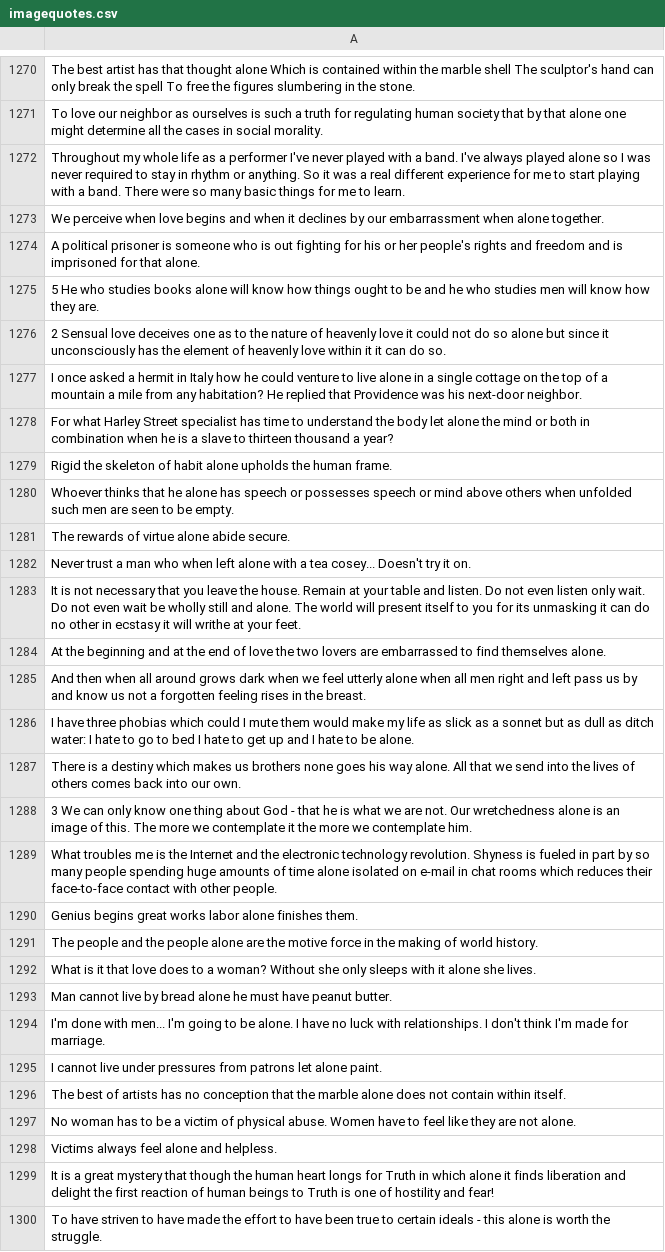
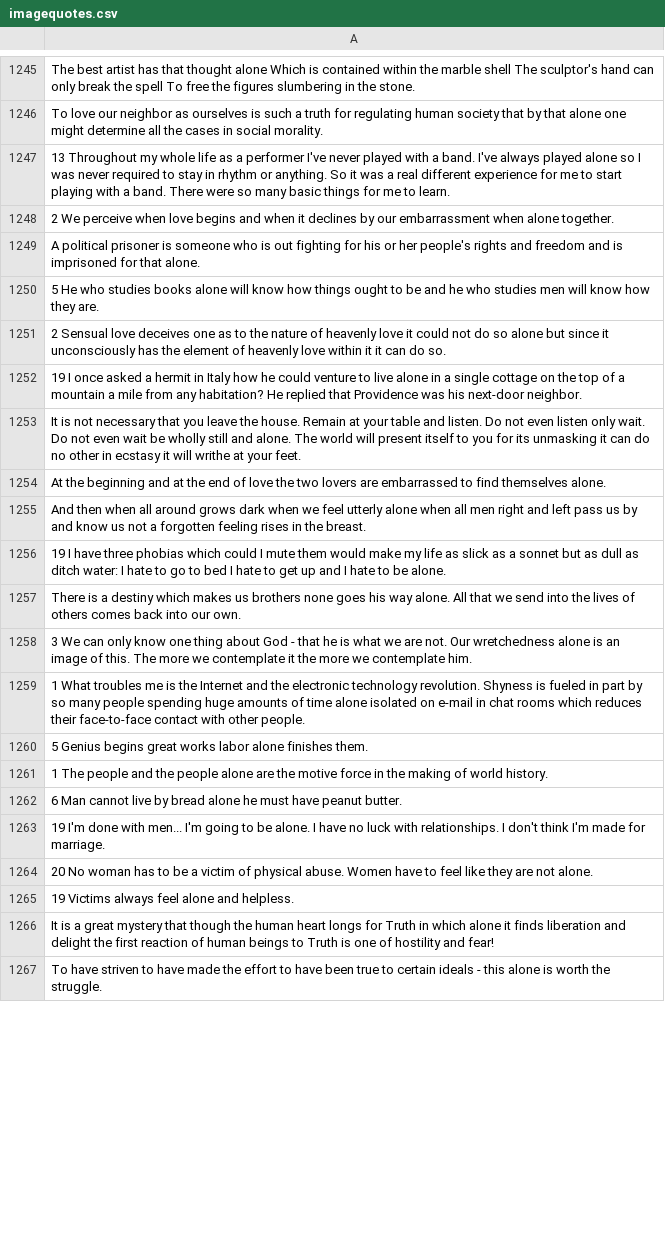
Before and after one commit to anmaxwell/imagequote, a CSV file: imagequotes.csv, drawn as a sheet; only a part is shown, gaps mark what is left out; the diff covers the shown part only.

```diff
--- a/imagequotes.csv
+++ b/imagequotes.csv
@@ -1271,4 +1246,4 @@ The best artist has that thought alone Which is contained within the marble shel
 To love our neighbor as ourselves is such a truth for regulating human society that by that alone one might determine all the cases in social morality.
-Throughout my whole life as a performer I've never played with a band. I've always played alone so I was never required to stay in rhythm or anything. So it was a real different experience for me to start playing with a band. There were so many basic things for me to learn.
-We perceive when love begins and when it declines by our embarrassment when alone together.
+13 Throughout my whole life as a performer I've never played with a band. I've always played alone so I was never required to stay in rhythm or anything. So it was a real different experience for me to start playing with a band. There were so many basic things for me to learn.
+2 We perceive when love begins and when it declines by our embarrassment when alone together.
 A political prisoner is someone who is out fighting for his or her people's rights and freedom and is imprisoned for that alone.
@@ -1276,8 +1251,3 @@ A political prisoner is someone who is out fighting for his or her people's righ
 2 Sensual love deceives one as to the nature of heavenly love it could not do so alone but since it unconsciously has the element of heavenly love within it it can do so.
-I once asked a hermit in Italy how he could venture to live alone in a single cottage on the top of a mountain a mile from any habitation? He replied that Providence was his next-door neighbor.
-For what Harley Street specialist has time to understand the body let alone the mind or both in combination when he is a slave to thirteen thousand a year?
-Rigid the skeleton of habit alone upholds the human frame.
-Whoever thinks that he alone has speech or possesses speech or mind above others when unfolded such men are seen to be empty.
-The rewards of virtue alone abide secure.
-Never trust a man who when left alone with a tea cosey... Doesn't try it on.
+19 I once asked a hermit in Italy how he could venture to live alone in a single cottage on the top of a mountain a mile from any habitation? He replied that Providence was his next-door neighbor.
 It is not necessary that you leave the house. Remain at your table and listen. Do not even listen only wait. Do not even wait be wholly still and alone. The world will present itself to you for its unmasking it can do no other in ecstasy it will writhe at your feet.
@@ -1285,15 +1255,12 @@ At the beginning and at the end of love the two lovers are embarrassed to find t
 And then when all around grows dark when we feel utterly alone when all men right and left pass us by and know us not a forgotten feeling rises in the breast.
-I have three phobias which could I mute them would make my life as slick as a sonnet but as dull as ditch water: I hate to go to bed I hate to get up and I hate to be alone.
+19 I have three phobias which could I mute them would make my life as slick as a sonnet but as dull as ditch water: I hate to go to bed I hate to get up and I hate to be alone.
 There is a destiny which makes us brothers none goes his way alone. All that we send into the lives of others comes back into our own.
 3 We can only know one thing about God - that he is what we are not. Our wretchedness alone is an image of this. The more we contemplate it the more we contemplate him.
-What troubles me is the Internet and the electronic technology revolution. Shyness is fueled in part by so many people spending huge amounts of time alone isolated on e-mail in chat rooms which reduces their face-to-face contact with other people.
-Genius begins great works labor alone finishes them.
-The people and the people alone are the motive force in the making of world history.
-What is it that love does to a woman? Without she only sleeps with it alone she lives.
-Man cannot live by bread alone he must have peanut butter.
-I'm done with men... I'm going to be alone. I have no luck with relationships. I don't think I'm made for marriage.
-I cannot live under pressures from patrons let alone paint.
-The best of artists has no conception that the marble alone does not contain within itself.
-No woman has to be a victim of physical abuse. Women have to feel like they are not alone.
-Victims always feel alone and helpless.
+1 What troubles me is the Internet and the electronic technology revolution. Shyness is fueled in part by so many people spending huge amounts of time alone isolated on e-mail in chat rooms which reduces their face-to-face contact with other people.
+5 Genius begins great works labor alone finishes them.
+1 The people and the people alone are the motive force in the making of world history.
+6 Man cannot live by bread alone he must have peanut butter.
+19 I'm done with men... I'm going to be alone. I have no luck with relationships. I don't think I'm made for marriage.
+20 No woman has to be a victim of physical abuse. Women have to feel like they are not alone.
+19 Victims always feel alone and helpless.
 It is a great mystery that though the human heart longs for Truth in which alone it finds liberation and delight the first reaction of human beings to Truth is one of hostility and fear!
```
Also changed, not shown: 25 removed rows and 119 edited cells elsewhere in this file.
